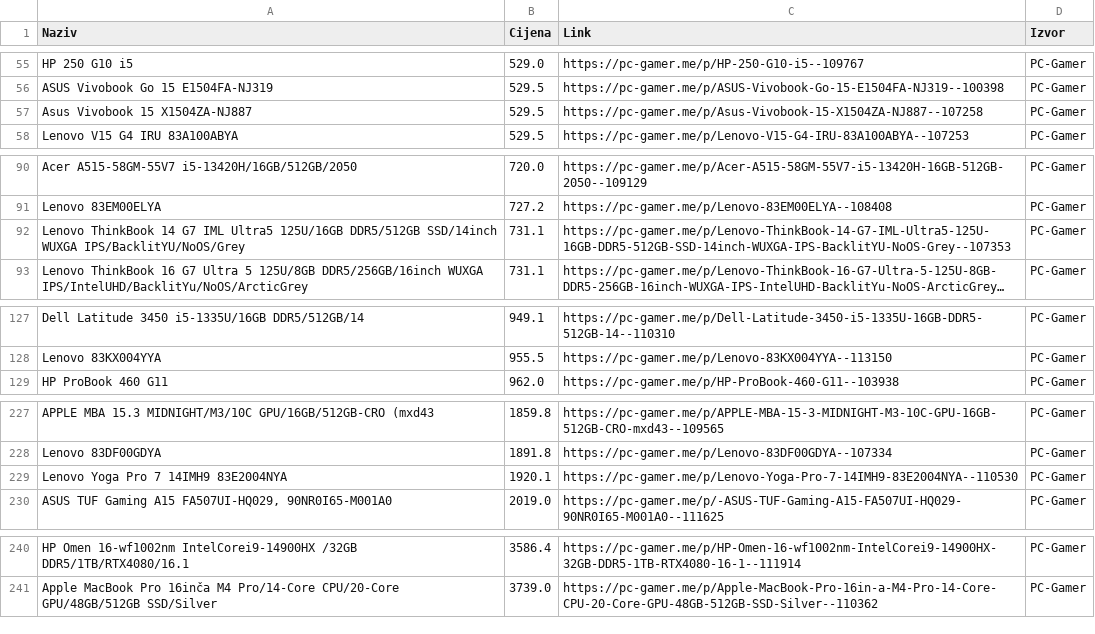
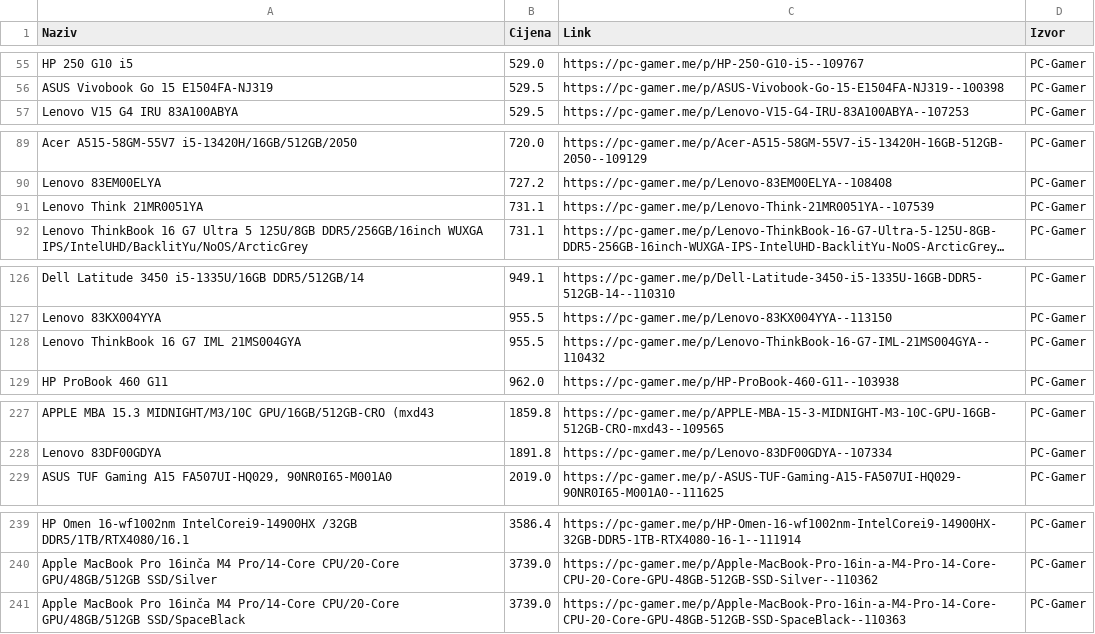
Before and after one commit to ArslanVmne/MVP-TehnoCijene, a CSV file: laptopovi_pcgamer.csv, drawn as a sheet; only a part is shown, gaps mark what is left out; long unchanged cells end in …; removed rows and columns are numbered as before the commit, all else as after; the diff names each change by its address in the sheet, - before the commit and + after, or states it on an @@ line.

```diff
--- a/laptopovi_pcgamer.csv
+++ b/laptopovi_pcgamer.csv
-row 57: Asus Vivobook 15 X1504ZA-NJ887 | 529.5 | https://pc-gamer.me/p/Asus-Vivobook-15-X1504ZA-NJ887--107258 | PC-Gamer
-A91 (Naziv): Lenovo ThinkBook 14 G7 IML Ultra5 125U/16GB DDR5/512GB SSD/14inch WUXGA IPS/BacklitYU/NoOS/Grey
+A91 (Naziv): Lenovo Think 21MR0051YA
-C91 (Link): https://pc-gamer.me/p/Lenovo-ThinkBook-14-G7-IML-Ultra5-125U-16GB-DDR5-512GB-SSD-14inch-WUXGA-IPS-BacklitYU-NoOS-Grey--107353
+C91 (Link): https://pc-gamer.me/p/Lenovo-Think-21MR0051YA--107539
+row 128: Lenovo ThinkBook 16 G7 IML 21MS004GYA | 955.5 | https://pc-gamer.me/p/Lenovo-ThinkBook-16-G7-IML-21MS004GYA--110432 | PC-Gamer
-row 229: Lenovo Yoga Pro 7 14IMH9 83E2004NYA | 1920.1 | https://pc-gamer.me/p/Lenovo-Yoga-Pro-7-14IMH9-83E2004NYA--110530 | PC-Gamer
+row 241: Apple MacBook Pro 16inča M4 Pro/14-Core CPU/20-Core GPU/48GB/512GB SSD/SpaceBlack | 3739.0 | https://pc-gamer.me/p/Apple-MacBook-Pro-16in-a-M4-Pro-14-Core-CPU-20-Core-GPU-48GB-512GB-SSD-SpaceBlack--110363 | PC-Gamer
```
Also changed, not shown: laptopovi_tehnomax.csv.
